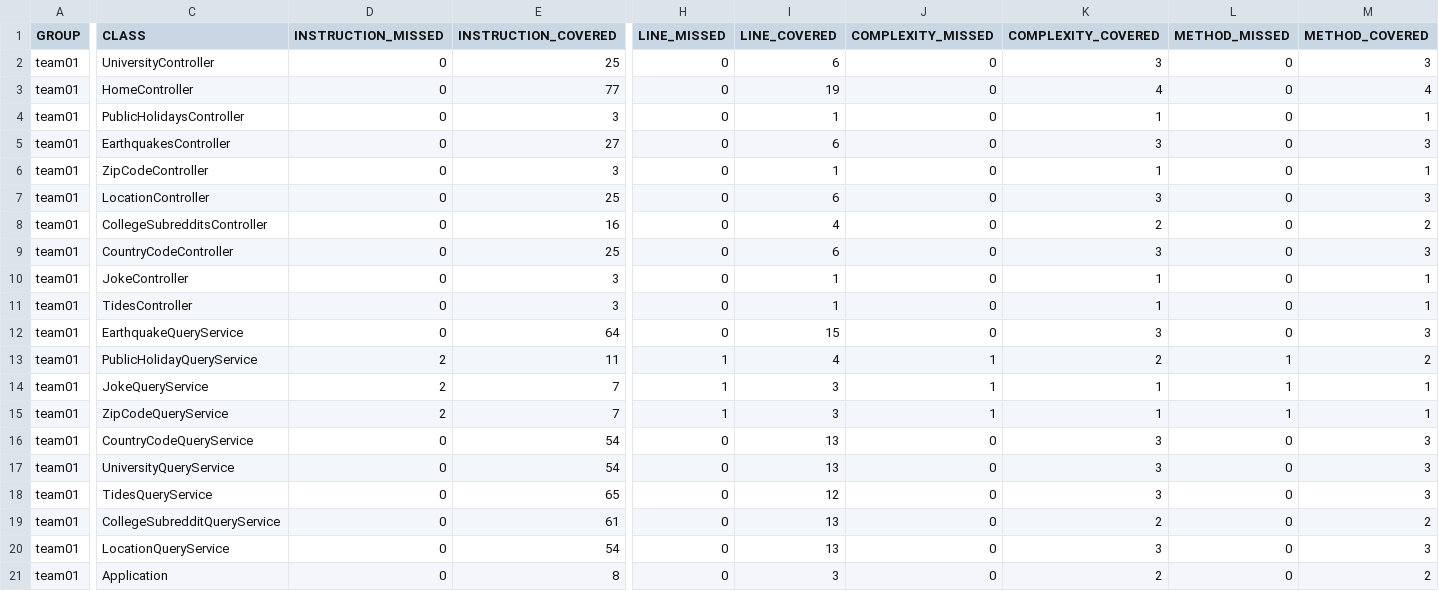
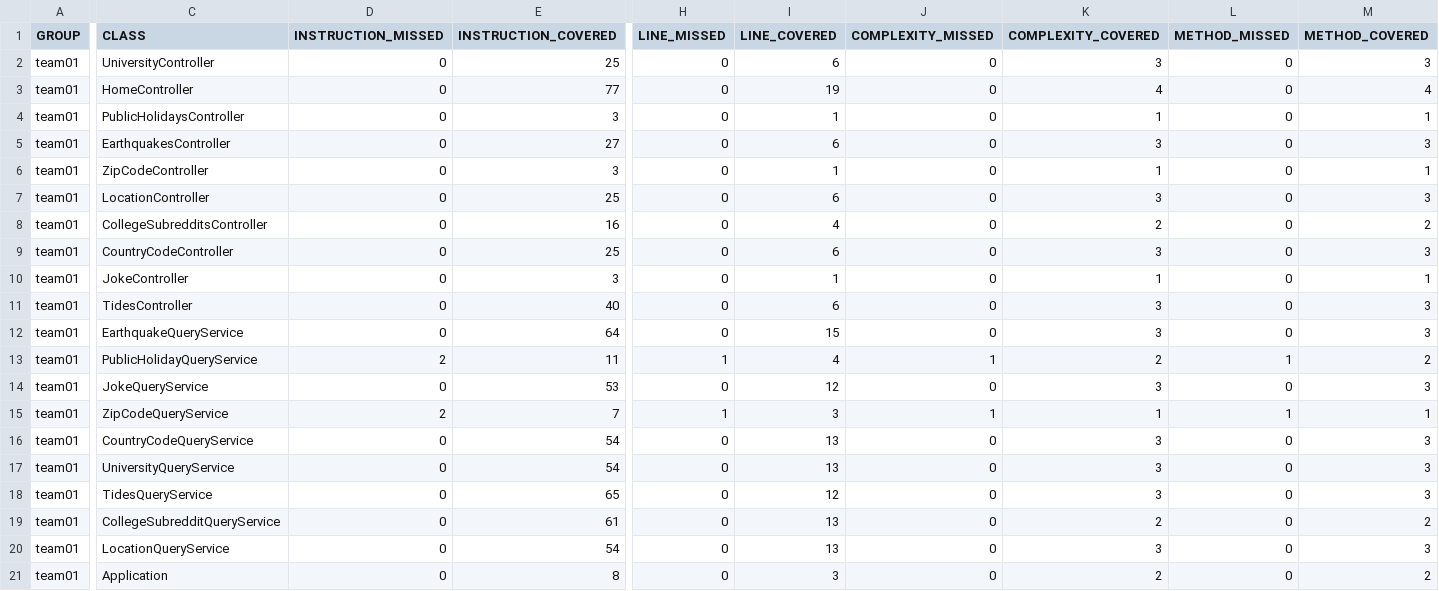
Before and after one commit to ucsb-cs156-w24/team01-w24-7pm-1, a CSV file: jacoco/jacoco.csv, drawn as a sheet; only a part is shown, gaps mark what is left out; the diff names each change by its address in the sheet, - before the commit and + after, or states it on an @@ line.

```diff
--- a/jacoco/jacoco.csv
+++ b/jacoco/jacoco.csv
-E11 (INSTRUCTION_COVERED): 3
+E11 (INSTRUCTION_COVERED): 40
-I11 (LINE_COVERED): 1
+I11 (LINE_COVERED): 6
-K11 (COMPLEXITY_COVERED): 1
+K11 (COMPLEXITY_COVERED): 3
-M11 (METHOD_COVERED): 1
+M11 (METHOD_COVERED): 3
-D14 (INSTRUCTION_MISSED): 2
+D14 (INSTRUCTION_MISSED): 0
-E14 (INSTRUCTION_COVERED): 7
+E14 (INSTRUCTION_COVERED): 53
-H14 (LINE_MISSED): 1
+H14 (LINE_MISSED): 0
-I14 (LINE_COVERED): 3
+I14 (LINE_COVERED): 12
-J14 (COMPLEXITY_MISSED): 1
+J14 (COMPLEXITY_MISSED): 0
-K14 (COMPLEXITY_COVERED): 1
+K14 (COMPLEXITY_COVERED): 3
-L14 (METHOD_MISSED): 1
+L14 (METHOD_MISSED): 0
-M14 (METHOD_COVERED): 1
+M14 (METHOD_COVERED): 3
```
Also changed, not shown: 11 other files.
